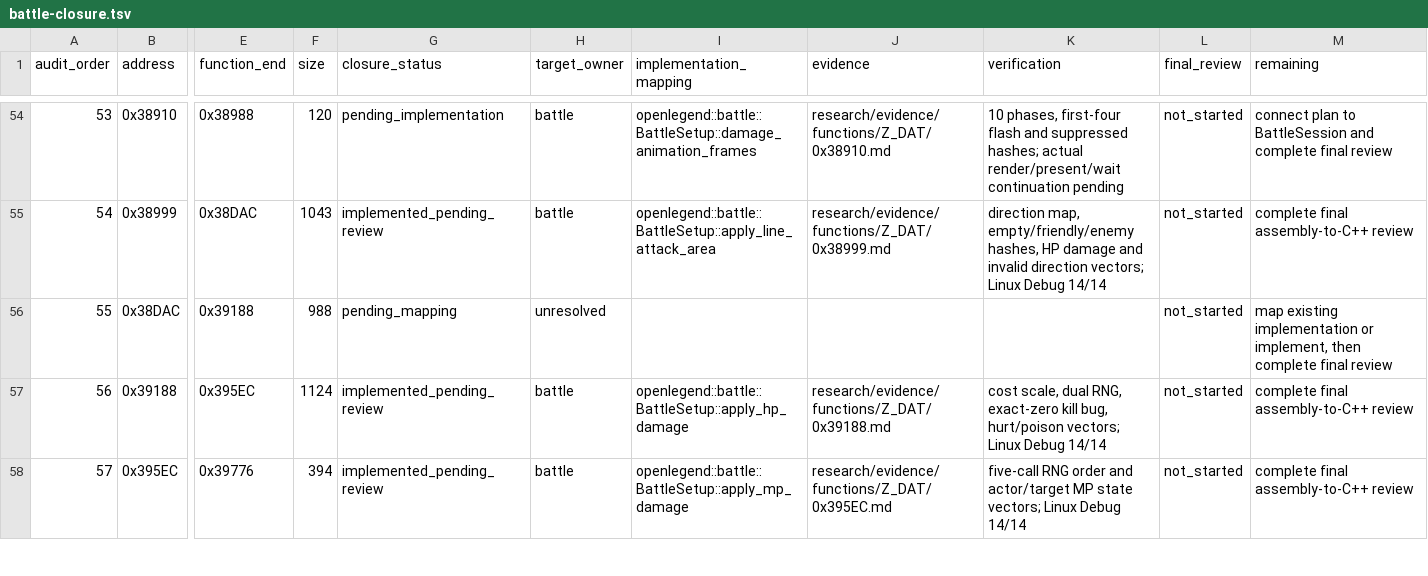
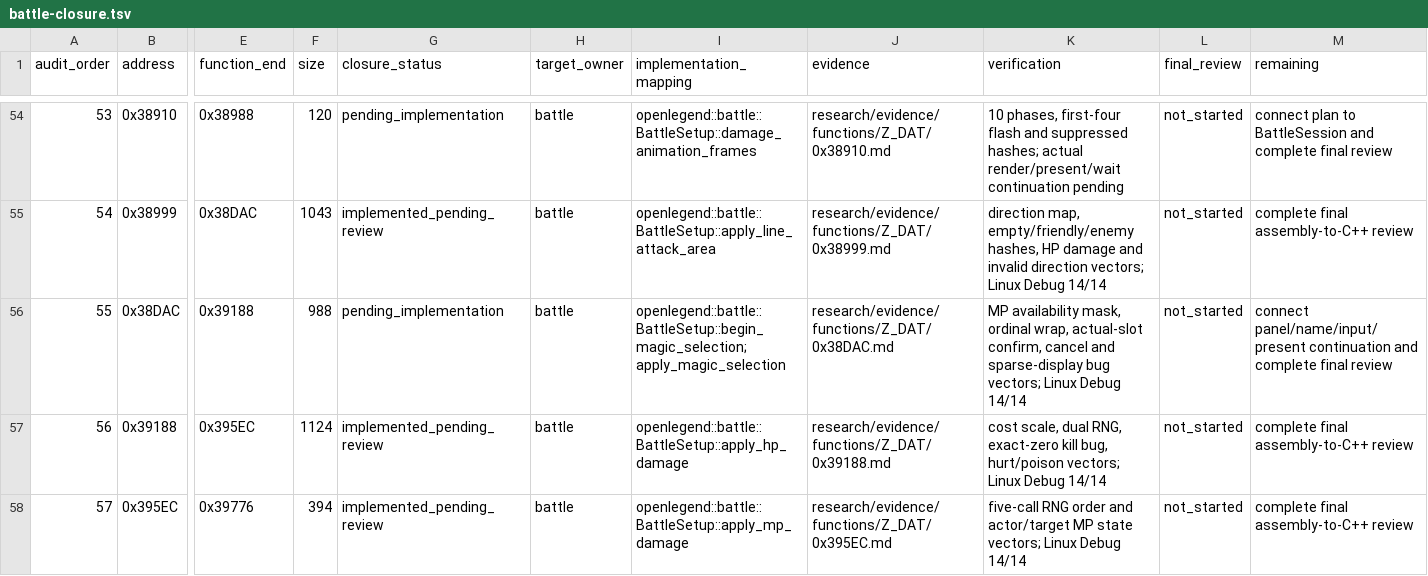
Before and after one commit to Ouroboros/OpenLegend, a TSV file: research/inventory/battle-closure.tsv, drawn as a sheet; only a part is shown, gaps mark what is left out; the diff names each change by its address in the sheet, - before the commit and + after, or states it on an @@ line.

```diff
--- a/research/inventory/battle-closure.tsv
+++ b/research/inventory/battle-closure.tsv
-G56 (closure_status): pending_mapping
+G56 (closure_status): pending_implementation
-H56 (target_owner): unresolved
+H56 (target_owner): battle
-I56 (implementation_mapping): (empty)
+I56 (implementation_mapping): openlegend::battle::BattleSetup::begin_magic_selection; apply_magic_selection
-J56 (evidence): (empty)
+J56 (evidence): research/evidence/functions/Z_DAT/0x38DAC.md
-K56 (verification): (empty)
+K56 (verification): MP availability mask, ordinal wrap, actual-slot confirm, cancel and sparse-display bug vectors; Linux Debug 14/14
-M56 (remaining): map existing implementation or implement, then complete final…
+M56 (remaining): connect panel/name/input/present continuation and complete final…
```
Also changed, not shown: research/inventory/module-function-ownership.tsv, 9 other files.
